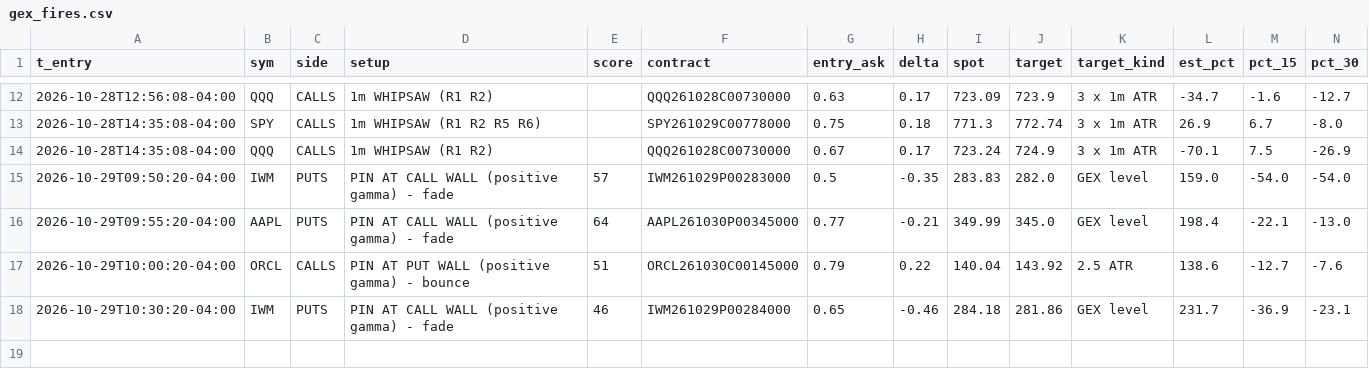
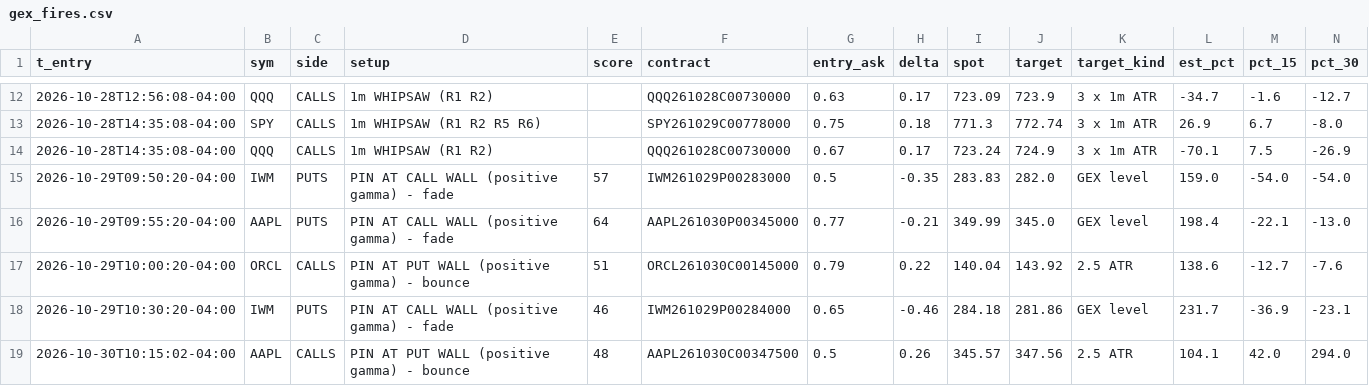
Before and after one commit to jnewsom188327/stoch-bot, a CSV file: gex_fires.csv, drawn as a sheet; only a part is shown, gaps mark what is left out; rows hold the shown columns only; the diff names each change by its address in the sheet, - before the commit and + after, or states it on an @@ line.

```diff
--- a/gex_fires.csv
+++ b/gex_fires.csv
+row 19: 2026-10-30T10:15:02-04:00 | AAPL | CALLS | PIN AT PUT WALL (positive gamma) - bounce | 48 | AAPL261030C00347500 | 0.5 | 0.26 | 345.57 | 347.56 | 2.5 ATR | 104.1 | 42.0 | 294.0
```
Also changed, not shown: 4 other files.
